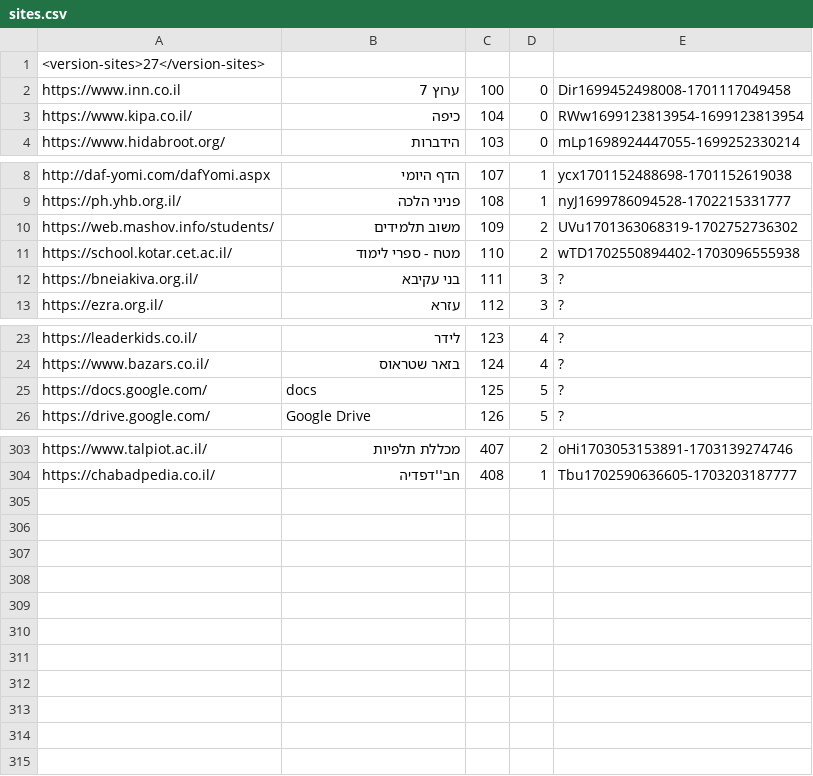
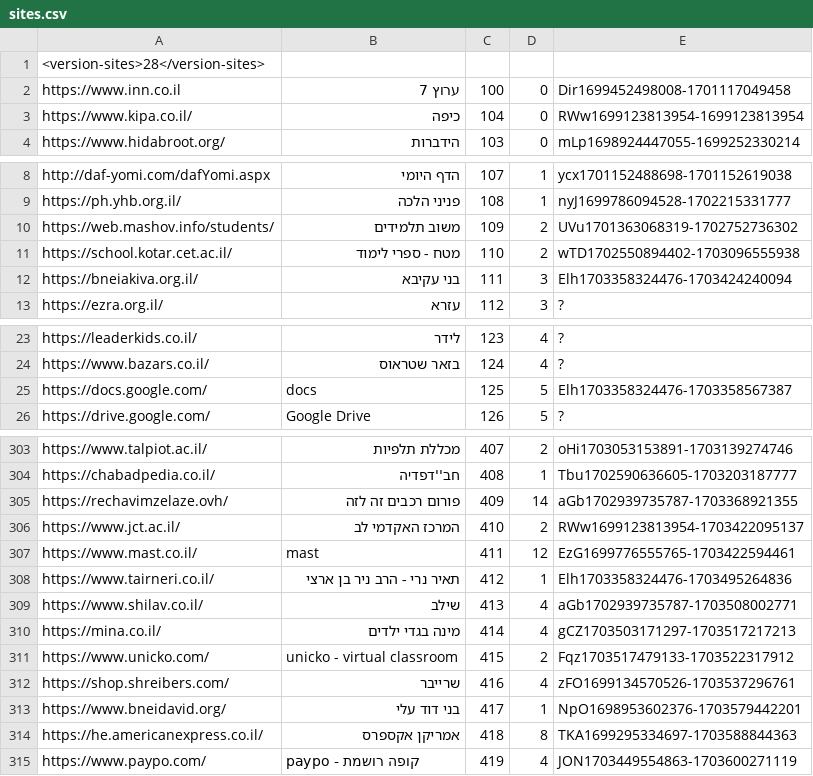
Before and after one commit to Zusman123/KosherWeb, a CSV file: sites.csv, drawn as a sheet; only a part is shown, gaps mark what is left out.

Commit message:
Update file

```diff
--- a/sites.csv
+++ b/sites.csv
@@ -1,2 +1,2 @@
-<version-sites>27</version-sites>,,,,
+<version-sites>28</version-sites>,,,,
 https://www.inn.co.il,ערוץ 7,100,0,Dir1699452498008-1701117049458
@@ -11,3 +11,3 @@ https://web.mashov.info/students/,משוב תלמידים,109,2,UVu1701363068319
 https://school.kotar.cet.ac.il/,מטח - ספרי לימוד,110,2,wTD1702550894402-1703096555938
-https://bneiakiva.org.il/,בני עקיבא,111,3,?
+https://bneiakiva.org.il/,בני עקיבא,111,3,Elh1703358324476-1703424240094
 https://ezra.org.il/,עזרא,112,3,?
@@ -24,3 +24,3 @@ https://leaderkids.co.il/,לידר,123,4,?
 https://www.bazars.co.il/,בזאר שטראוס,124,4,?
-https://docs.google.com/,docs,125,5,?
+https://docs.google.com/,docs,125,5,Elh1703358324476-1703358567387
 https://drive.google.com/,Google Drive,126,5,?
@@ -304 +304,12 @@ https://www.talpiot.ac.il/,מכללת תלפיות,407,2,oHi1703053153891-170313
 https://chabadpedia.co.il/,חב''דפדיה,408,1,Tbu1702590636605-1703203187777
+https://rechavimzelaze.ovh/,פורום רכבים זה לזה,409,14,aGb1702939735787-1703368921355
+https://www.jct.ac.il/,המרכז האקדמי לב,410,2,RWw1699123813954-1703422095137
+https://www.mast.co.il/,mast,411,12,EzG1699776555765-1703422594461
+https://www.tairneri.co.il/,תאיר נרי - הרב ניר בן ארצי,412,1,Elh1703358324476-1703495264836
+https://www.shilav.co.il/,שילב,413,4,aGb1702939735787-1703508002771
+https://mina.co.il/,מינה בגדי ילדים,414,4,gCZ1703503171297-1703517217213
+https://www.unicko.com/,unicko - virtual classroom,415,2,Fqz1703517479133-1703522317912
+https://shop.shreibers.com/,שרייבר,416,4,zFO1699134570526-1703537296761
+https://www.bneidavid.org/,בני דוד עלי,417,1,NpO1698953602376-1703579442201
+https://he.americanexpress.co.il/,אמריקן אקספרס,418,8,TKA1699295334697-1703588844363
+https://www.paypo.com/,paypo - קופה רושמת,419,4,JON1703449554863-1703600271119
```
